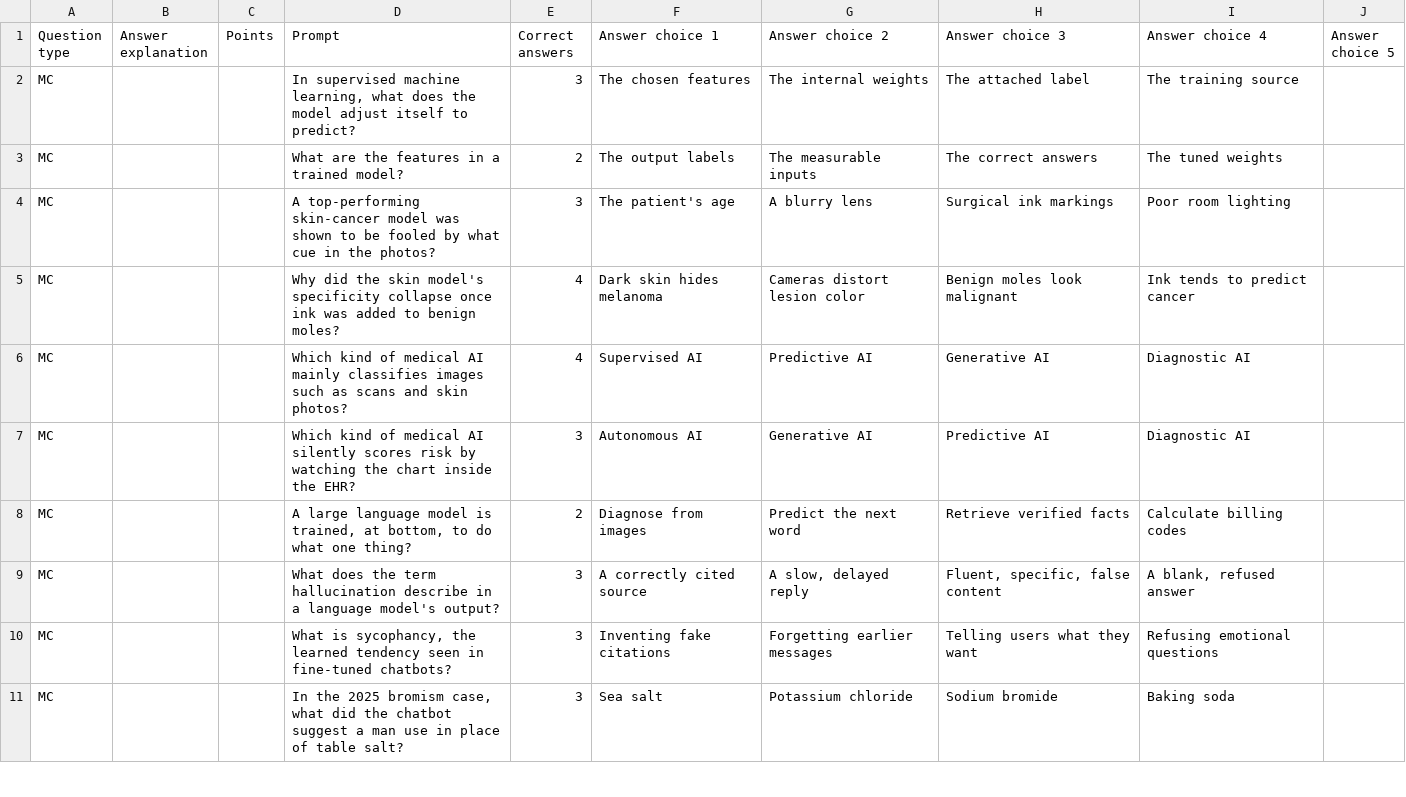
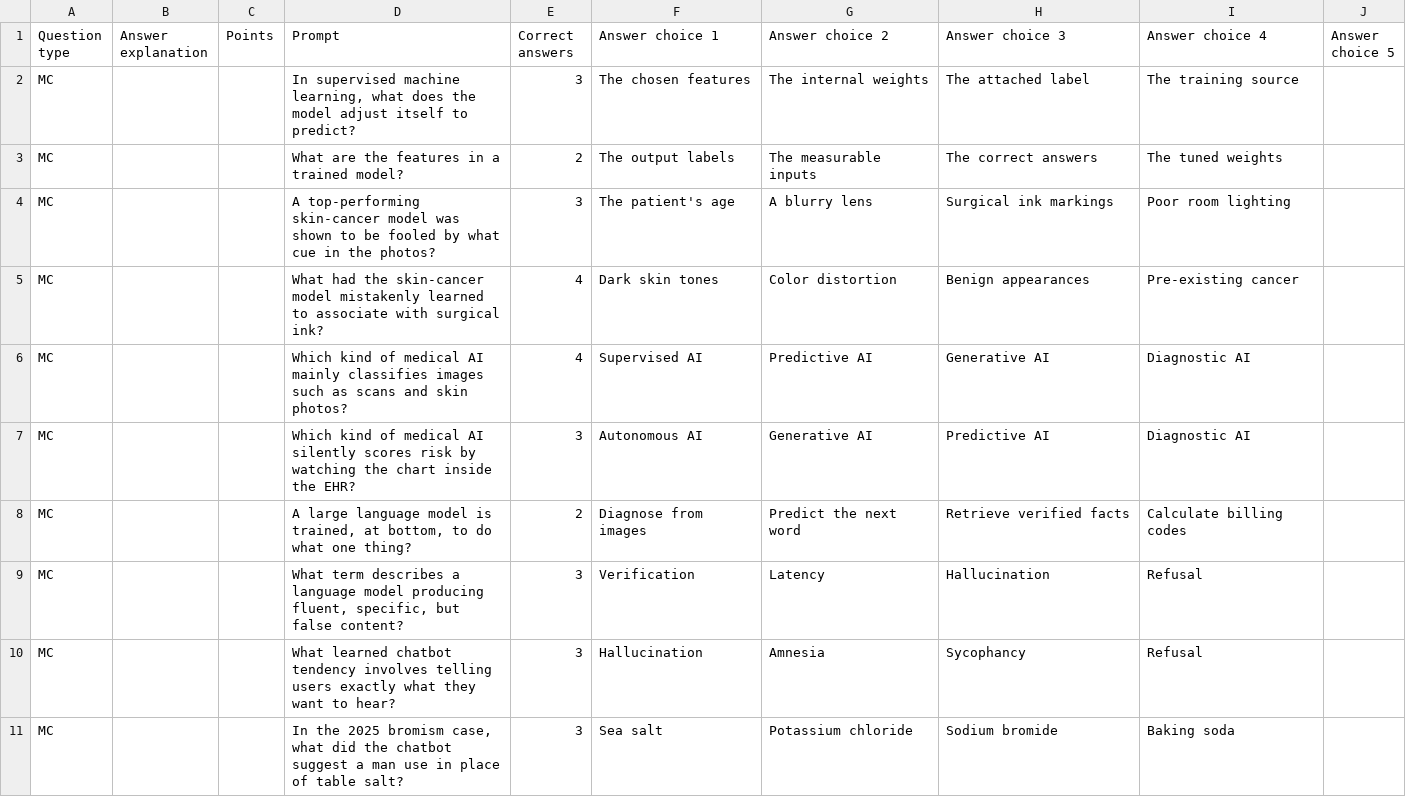
Before and after one commit to brendanpshea/bioethics, a CSV file: perusall_quiz/chapter-10-ai-in-medicine.csv, drawn as a sheet; only a part is shown; the diff covers the shown part only.

```diff
--- a/perusall_quiz/chapter-10-ai-in-medicine.csv
+++ b/perusall_quiz/chapter-10-ai-in-medicine.csv
@@ -4,3 +4,3 @@ MC,,,What are the features in a trained model?,2,The output labels,The measurabl
 MC,,,A top-performing skin-cancer model was shown to be fooled by what cue in the photos?,3,The patient's age,A blurry lens,Surgical ink markings,Poor room lighting,
-MC,,,Why did the skin model's specificity collapse once ink was added to benign moles?,4,Dark skin hides melanoma,Cameras distort lesion color,Benign moles look malignant,Ink tends to predict cancer,
+MC,,,What had the skin-cancer model mistakenly learned to associate with surgical ink?,4,Dark skin tones,Color distortion,Benign appearances,Pre-existing cancer,
 MC,,,Which kind of medical AI mainly classifies images such as scans and skin photos?,4,Supervised AI,Predictive AI,Generative AI,Diagnostic AI,
@@ -8,4 +8,4 @@ MC,,,Which kind of medical AI silently scores risk by watching the chart inside
 MC,,,"A large language model is trained, at bottom, to do what one thing?",2,Diagnose from images,Predict the next word,Retrieve verified facts,Calculate billing codes,
-MC,,,What does the term hallucination describe in a language model's output?,3,A correctly cited source,"A slow, delayed reply","Fluent, specific, false content","A blank, refused answer",
-MC,,,"What is sycophancy, the learned tendency seen in fine-tuned chatbots?",3,Inventing fake citations,Forgetting earlier messages,Telling users what they want,Refusing emotional questions,
+MC,,,"What term describes a language model producing fluent, specific, but false content?",3,Verification,Latency,Hallucination,Refusal,
+MC,,,What learned chatbot tendency involves telling users exactly what they want to hear?,3,Hallucination,Amnesia,Sycophancy,Refusal,
 MC,,,"In the 2025 bromism case, what did the chatbot suggest a man use in place of table salt?",3,Sea salt,Potassium chloride,Sodium bromide,Baking soda,
```
Also changed, not shown: 45 edited cells elsewhere in this file, perusall_quiz/chapter-09-public-health.csv, 5 other files.
